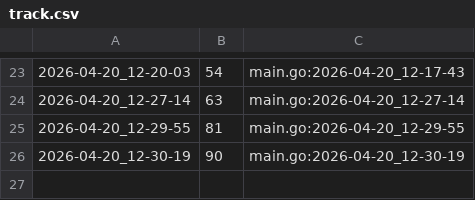
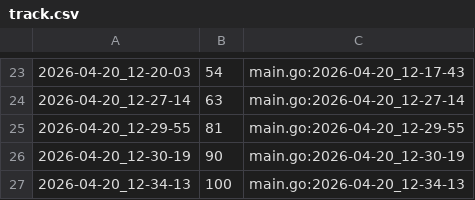
Before and after one commit to qxcode-course/ed-ter-bloco-a-joaopedro-creator, a CSV file: .tko/track/ed@vetbuild/track.csv, drawn as a sheet; only a part is shown, gaps mark what is left out.

```diff
--- a/.tko/track/ed@vetbuild/track.csv
+++ b/.tko/track/ed@vetbuild/track.csv
@@ -26 +26,2 @@
 2026-04-20_12-30-19,90,main.go:2026-04-20_12-30-19
+2026-04-20_12-34-13,100,main.go:2026-04-20_12-34-13
```
Also changed, not shown: 3 other files.
